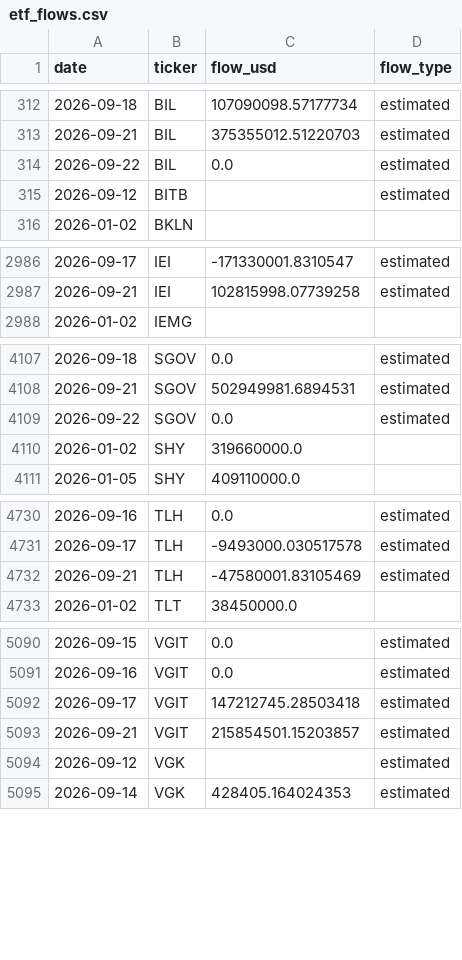
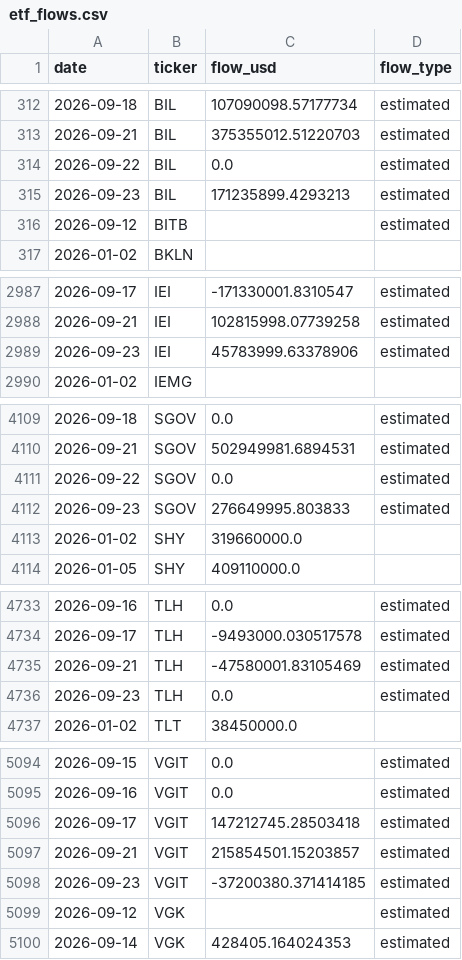
Before and after one commit to leyscry/etf-flows-data, a CSV file: data/etf_flows.csv, drawn as a sheet; only a part is shown, gaps mark what is left out; the diff covers the shown part only.

```diff
--- a/data/etf_flows.csv
+++ b/data/etf_flows.csv
@@ -314,2 +314,3 @@ date,ticker,flow_usd,flow_type
 2026-09-22,BIL,0.0,estimated
+2026-09-23,BIL,171235899.4293213,estimated
 2026-09-12,BITB,,estimated
@@ -2987,2 +2988,3 @@ date,ticker,flow_usd,flow_type
 2026-09-21,IEI,102815998.07739258,estimated
+2026-09-23,IEI,45783999.63378906,estimated
 2026-01-02,IEMG,,
@@ -4109,2 +4111,3 @@ date,ticker,flow_usd,flow_type
 2026-09-22,SGOV,0.0,estimated
+2026-09-23,SGOV,276649995.803833,estimated
 2026-01-02,SHY,319660000.0,
@@ -4732,2 +4735,3 @@ date,ticker,flow_usd,flow_type
 2026-09-21,TLH,-47580001.83105469,estimated
+2026-09-23,TLH,0.0,estimated
 2026-01-02,TLT,38450000.0,
@@ -5093,2 +5097,3 @@ date,ticker,flow_usd,flow_type
 2026-09-21,VGIT,215854501.15203857,estimated
+2026-09-23,VGIT,-37200380.371414185,estimated
 2026-09-12,VGK,,estimated
```
Also changed, not shown: 1 added row and 34 edited cells elsewhere in this file, data/etf_aum.csv, data/etf_shares.csv.
